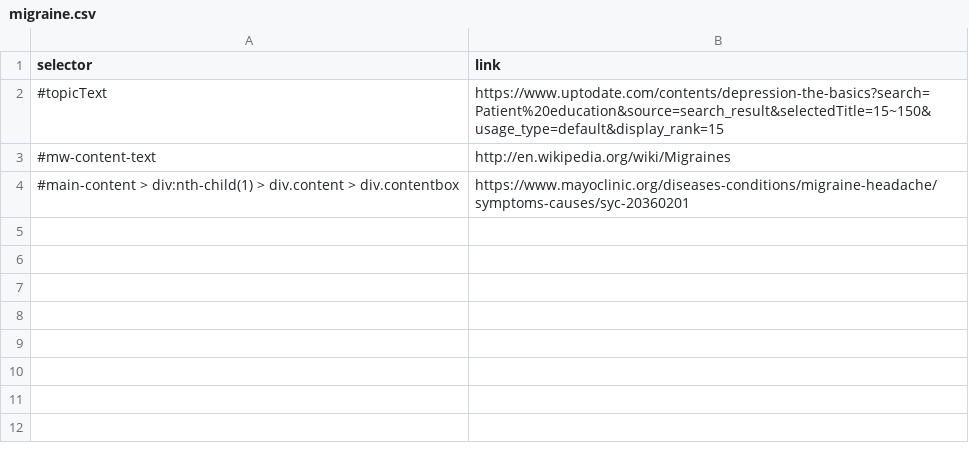
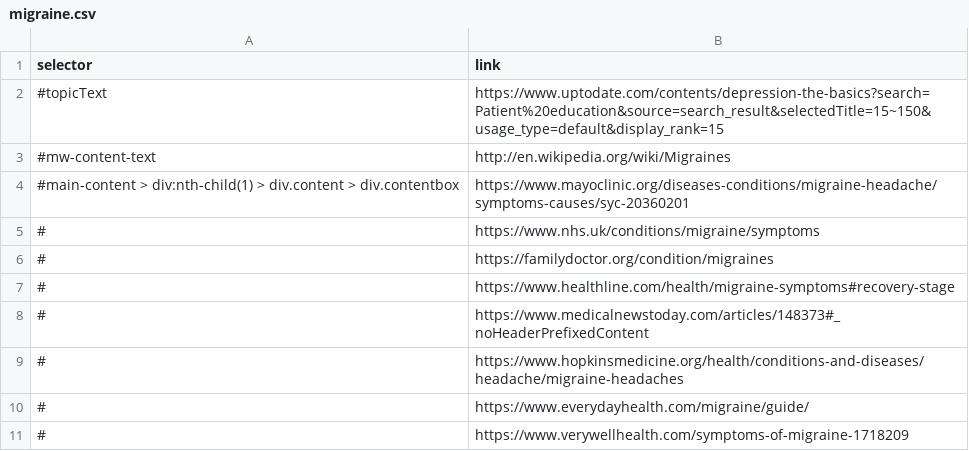
Before and after one commit to urmzd/md-classifier, a CSV file: resources/sources/migraine.csv, drawn as a sheet.

```diff
--- a/resources/sources/migraine.csv
+++ b/resources/sources/migraine.csv
@@ -4 +4,8 @@ selector,link
 #main-content > div:nth-child(1) > div.content > div.contentbox,https://www.mayoclinic.org/diseases-conditions/migraine-headache/symptoms-causes/syc-20360201
+#,https://www.nhs.uk/conditions/migraine/symptoms
+#,https://familydoctor.org/condition/migraines
+#,https://www.healthline.com/health/migraine-symptoms#recovery-stage
+#,https://www.medicalnewstoday.com/articles/148373#_noHeaderPrefixedContent
+#,https://www.hopkinsmedicine.org/health/conditions-and-diseases/headache/migraine-headaches
+#,https://www.everydayhealth.com/migraine/guide/
+#,https://www.verywellhealth.com/symptoms-of-migraine-1718209
```
Also changed, not shown: resources/sources/depression.csv, resources/sources/tetanus.csv.
